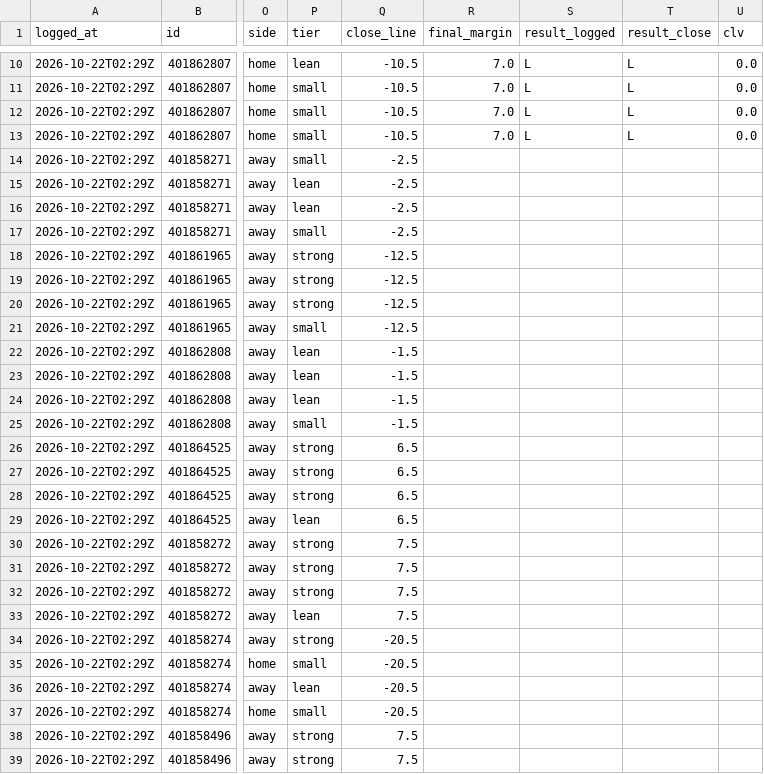
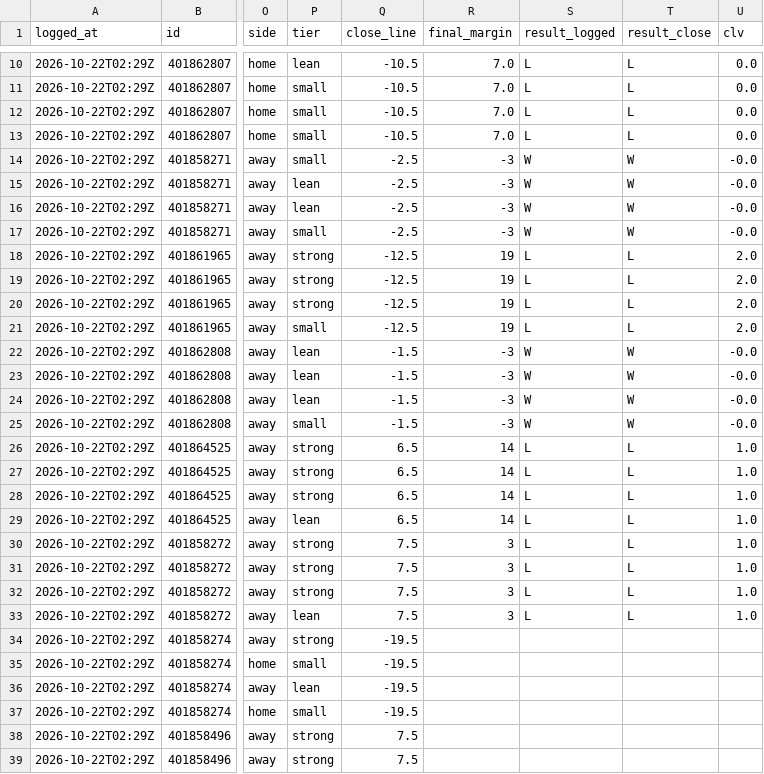
Before and after one commit to davischamann-alt/NCAAF-Spread-Projection, a CSV file: data/live/picks.csv, drawn as a sheet; only a part is shown, gaps mark what is left out; the diff covers the shown part only; the diff names each change by its address in the sheet, - before the commit and + after, or states it on an @@ line.

```diff
--- a/data/live/picks.csv
+++ b/data/live/picks.csv
-R14:R17 (final_margin): (empty)
+R14:R17 (final_margin): -3
-S14:S17 (result_logged): (empty)
+S14:S17 (result_logged): W
-T14:T17 (result_close): (empty)
+T14:T17 (result_close): W
-U14:U17 (clv): (empty)
+U14:U17 (clv): -0.0
-R18:R21 (final_margin): (empty)
+R18:R21 (final_margin): 19
-S18:S21 (result_logged): (empty)
+S18:S21 (result_logged): L
-T18:T21 (result_close): (empty)
+T18:T21 (result_close): L
-U18:U21 (clv): (empty)
+U18:U21 (clv): 2.0
-R22:R25 (final_margin): (empty)
+R22:R25 (final_margin): -3
-S22:S25 (result_logged): (empty)
+S22:S25 (result_logged): W
-T22:T25 (result_close): (empty)
+T22:T25 (result_close): W
-U22:U25 (clv): (empty)
+U22:U25 (clv): -0.0
-R26:R29 (final_margin): (empty)
+R26:R29 (final_margin): 14
-S26:S33 (result_logged): (empty)
+S26:S33 (result_logged): L
-T26:T33 (result_close): (empty)
+T26:T33 (result_close): L
-U26:U33 (clv): (empty)
+U26:U33 (clv): 1.0
-R30:R33 (final_margin): (empty)
+R30:R33 (final_margin): 3
-Q34:Q37 (close_line): -20.5
+Q34:Q37 (close_line): -19.5
```
Also changed, not shown: 16 edited cells elsewhere in this file, data/live/line_history.csv, 1 other file.
